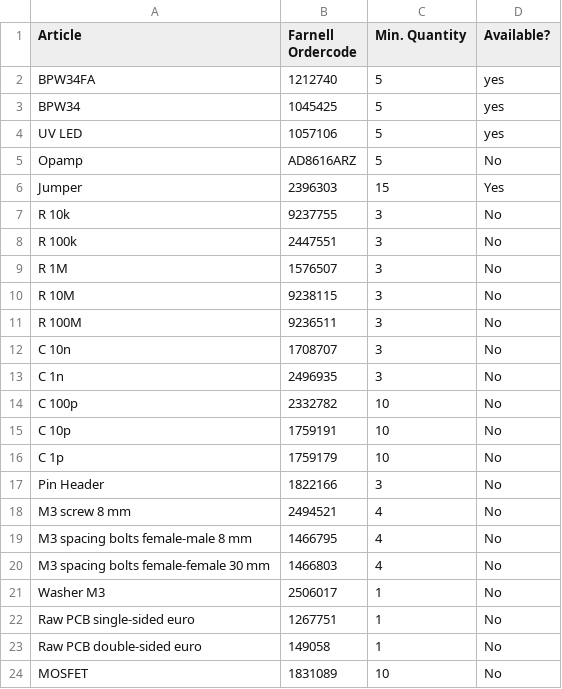
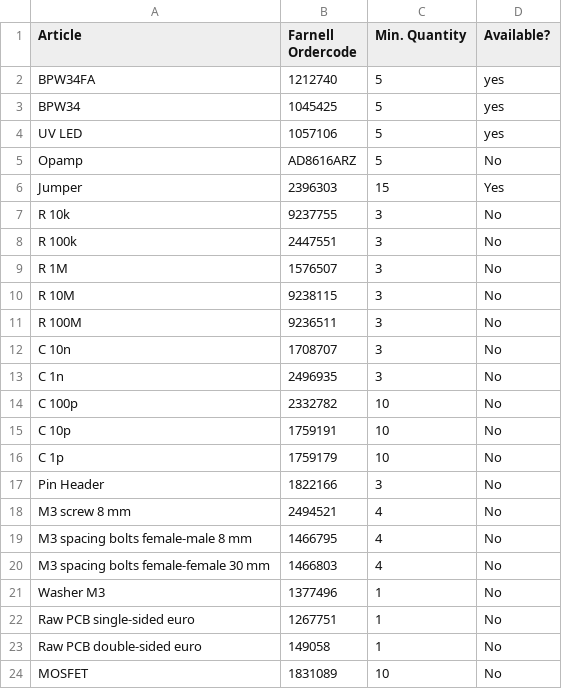
Before and after one commit to m3x1m0m/UppSense, a CSV file: docs/bom/transimp.csv, drawn as a sheet.

Commit message:
Update transimp.csv

```diff
--- a/docs/bom/transimp.csv
+++ b/docs/bom/transimp.csv
@@ -20,3 +20,3 @@ M3 spacing bolts female-male 8 mm, 1466795, 4, No
 M3 spacing bolts female-female 30 mm, 1466803, 4, No
-Washer M3, 2506017 , 1, No
+Washer M3, 1377496  , 1, No
 Raw PCB single-sided euro, 1267751, 1, No
```
